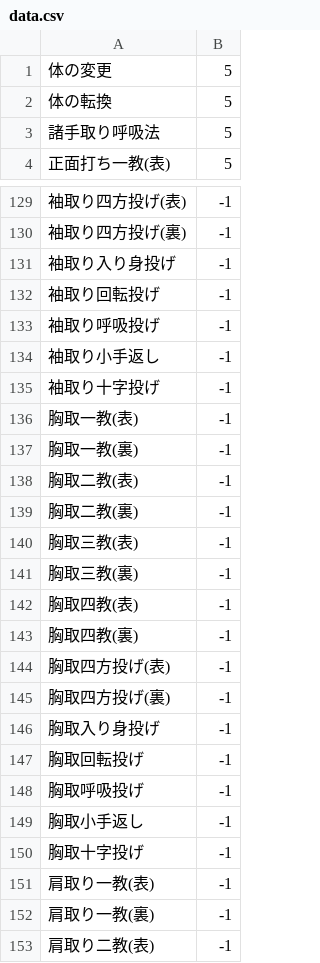
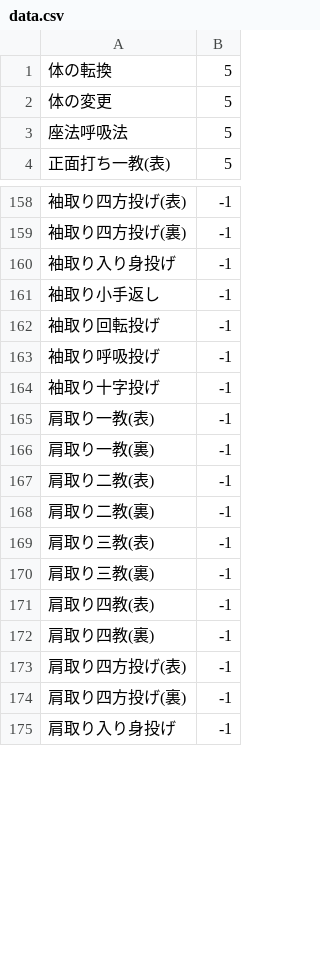
Before and after one commit to HALQME/lotAikido, a CSV file: data.csv, drawn as a sheet; only a part is shown, gaps mark what is left out; the shorter side is filled out with more unchanged rows; the diff covers the shown part only.

```diff
--- a/data.csv
+++ b/data.csv
@@ -1,4 +1,4 @@
+体の転換,5
 体の変更,5
-体の転換,5
-諸手取り呼吸法,5
+座法呼吸法,5
 正面打ち一教(表),5
@@ -131,21 +160,6 @@
 袖取り入り身投げ,-1
+袖取り小手返し,-1
 袖取り回転投げ,-1
 袖取り呼吸投げ,-1
-袖取り小手返し,-1
 袖取り十字投げ,-1
-胸取一教(表),-1
-胸取一教(裏),-1
-胸取二教(表),-1
-胸取二教(裏),-1
-胸取三教(表),-1
-胸取三教(裏),-1
-胸取四教(表),-1
-胸取四教(裏),-1
-胸取四方投げ(表),-1
-胸取四方投げ(裏),-1
-胸取入り身投げ,-1
-胸取回転投げ,-1
-胸取呼吸投げ,-1
-胸取小手返し,-1
-胸取十字投げ,-1
 肩取り一教(表),-1
```
Also changed, not shown: 31 added rows, 1 removed row and 72 moved rows elsewhere in this file, 1 other file.
